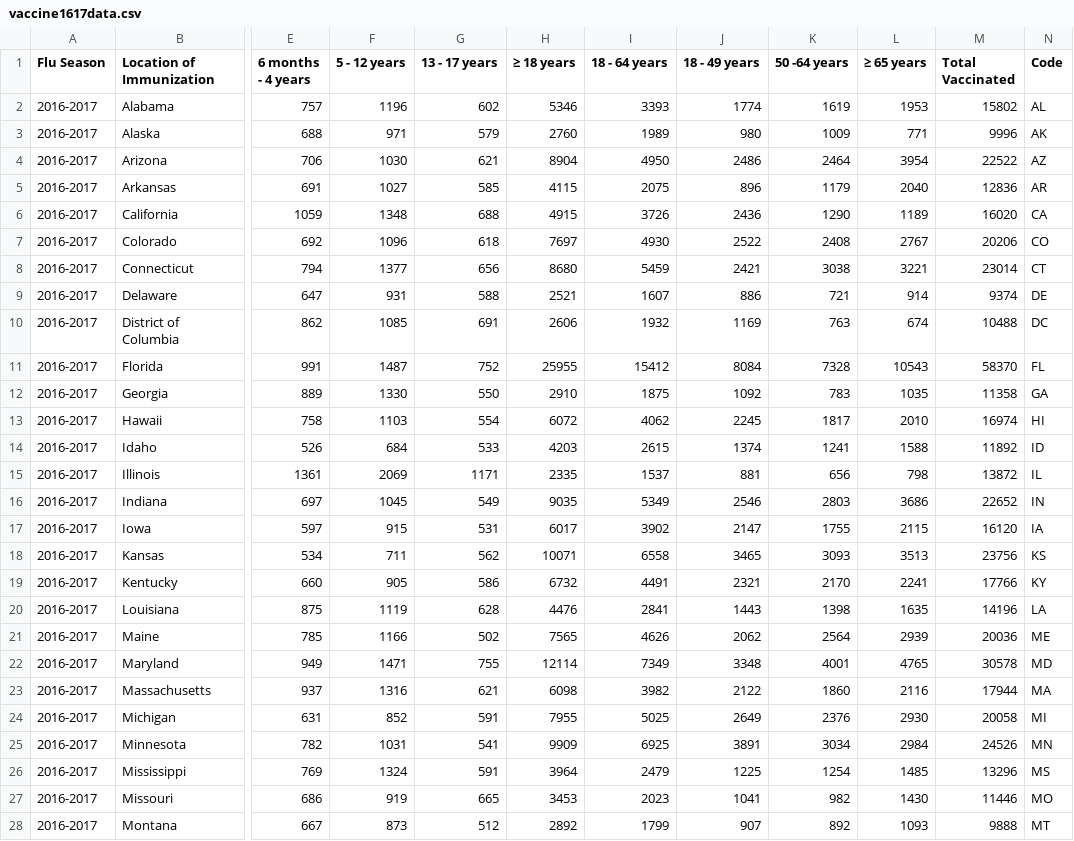
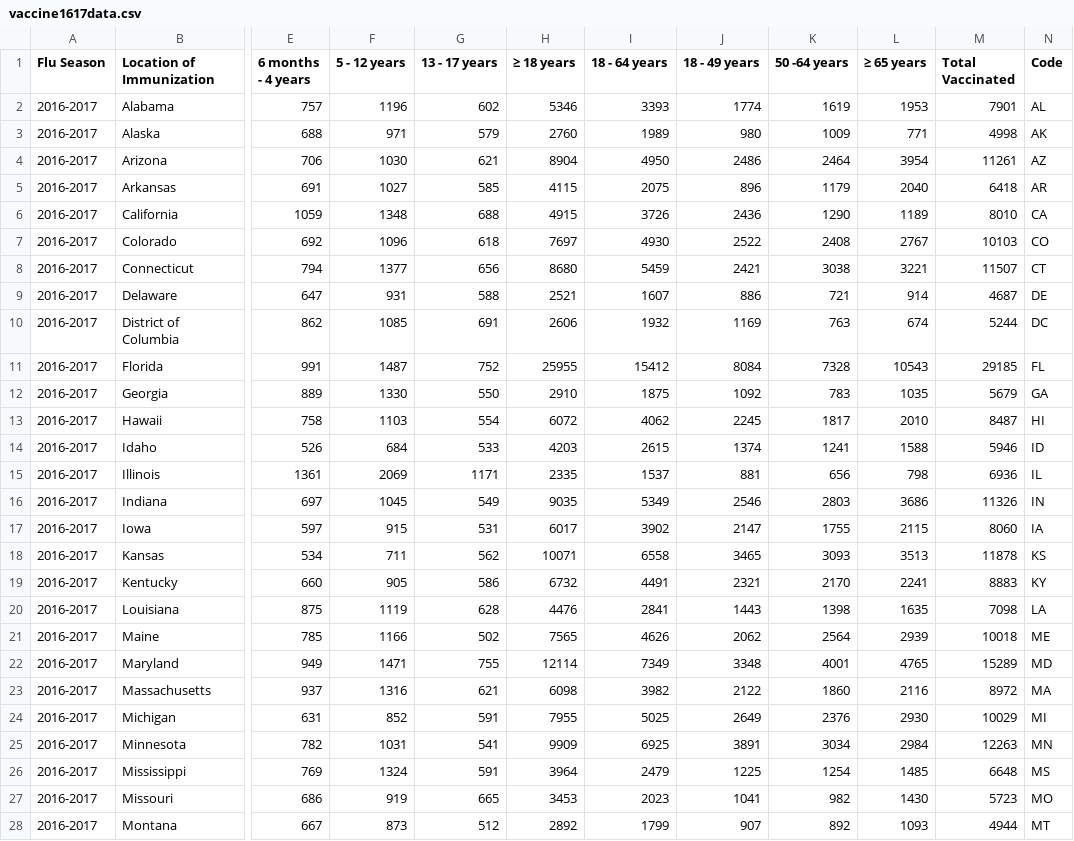
Before and after one commit to sraisian/heatmap_vaccine_data, a CSV file: static/data/Vaccinations Data/vaccine1617data.csv, drawn as a sheet; only a part is shown, gaps mark what is left out; the diff covers the shown part only; the diff names each change by its address in the sheet, - before the commit and + after, or states it on an @@ line.

```diff
--- a/static/data/Vaccinations Data/vaccine1617data.csv
+++ b/static/data/Vaccinations Data/vaccine1617data.csv
-M2 (Total Vaccinated): 15802
+M2 (Total Vaccinated): 7901
-M3 (Total Vaccinated): 9996
+M3 (Total Vaccinated): 4998
-M4 (Total Vaccinated): 22522
+M4 (Total Vaccinated): 11261
-M5 (Total Vaccinated): 12836
+M5 (Total Vaccinated): 6418
-M6 (Total Vaccinated): 16020
+M6 (Total Vaccinated): 8010
-M7 (Total Vaccinated): 20206
+M7 (Total Vaccinated): 10103
-M8 (Total Vaccinated): 23014
+M8 (Total Vaccinated): 11507
-M9 (Total Vaccinated): 9374
+M9 (Total Vaccinated): 4687
-M10 (Total Vaccinated): 10488
+M10 (Total Vaccinated): 5244
-M11 (Total Vaccinated): 58370
+M11 (Total Vaccinated): 29185
-M12 (Total Vaccinated): 11358
+M12 (Total Vaccinated): 5679
-M13 (Total Vaccinated): 16974
+M13 (Total Vaccinated): 8487
-M14 (Total Vaccinated): 11892
+M14 (Total Vaccinated): 5946
-M15 (Total Vaccinated): 13872
+M15 (Total Vaccinated): 6936
-M16 (Total Vaccinated): 22652
+M16 (Total Vaccinated): 11326
-M17 (Total Vaccinated): 16120
+M17 (Total Vaccinated): 8060
-M18 (Total Vaccinated): 23756
+M18 (Total Vaccinated): 11878
-M19 (Total Vaccinated): 17766
+M19 (Total Vaccinated): 8883
-M20 (Total Vaccinated): 14196
+M20 (Total Vaccinated): 7098
-M21 (Total Vaccinated): 20036
+M21 (Total Vaccinated): 10018
-M22 (Total Vaccinated): 30578
+M22 (Total Vaccinated): 15289
-M23 (Total Vaccinated): 17944
+M23 (Total Vaccinated): 8972
-M24 (Total Vaccinated): 20058
+M24 (Total Vaccinated): 10029
-M25 (Total Vaccinated): 24526
+M25 (Total Vaccinated): 12263
-M26 (Total Vaccinated): 13296
+M26 (Total Vaccinated): 6648
-M27 (Total Vaccinated): 11446
+M27 (Total Vaccinated): 5723
-M28 (Total Vaccinated): 9888
+M28 (Total Vaccinated): 4944
```
Also changed, not shown: 24 edited cells elsewhere in this file, static/data/Vaccinations Data/vaccine1516data.csv, static/data/Vaccinations Data/vaccine1718data.csv, 2 other files.
